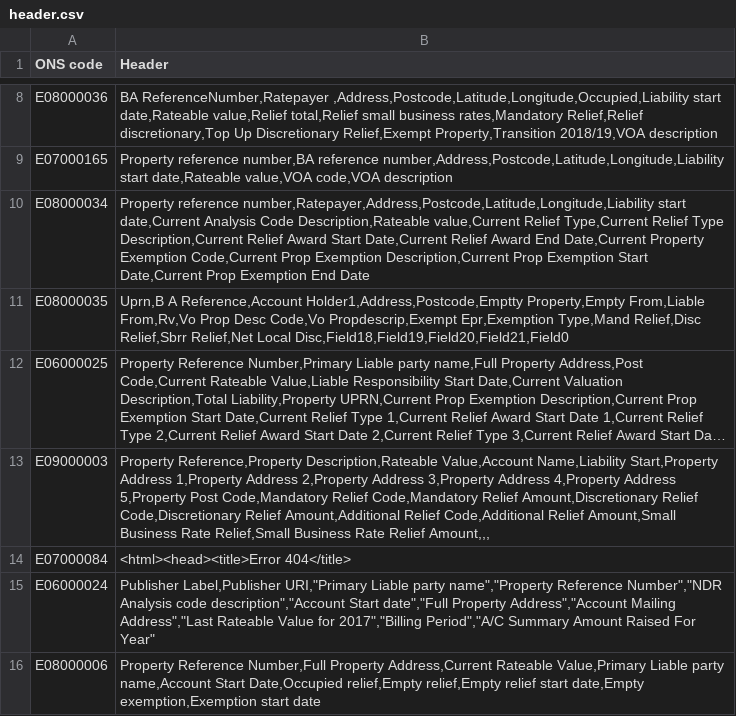
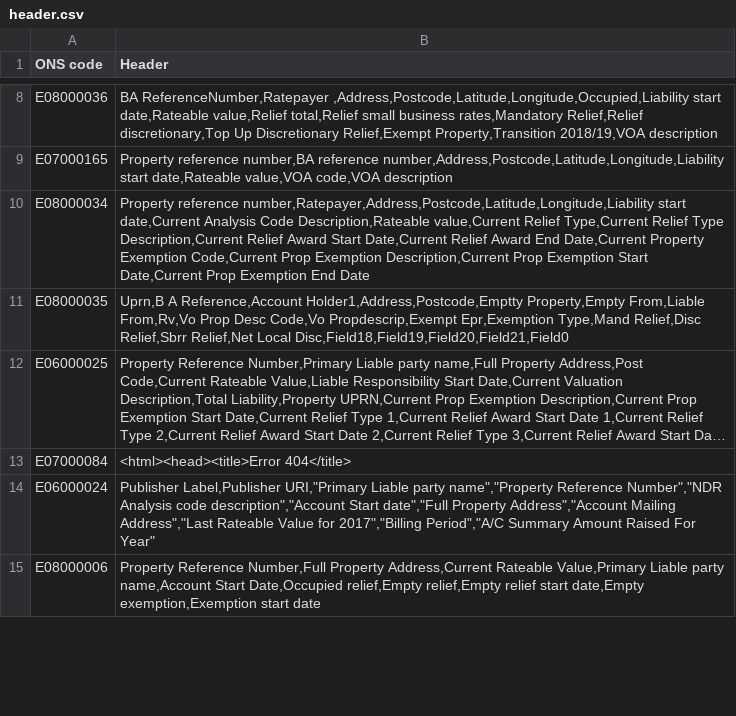
Before and after one commit to odileeds/business-rates, a CSV file: header.csv, drawn as a sheet; only a part is shown, gaps mark what is left out; long unchanged cells end in …; removed rows and columns are numbered as before the commit, all else as after; the diff covers the shown part only; the diff names each change by its address in the sheet, - before the commit and + after, or states it on an @@ line.

Commit message:
Update data and name/logos

```diff
--- a/header.csv
+++ b/header.csv
-row 13: E09000003 | Property Reference,Property Description,Rateable Value,Account Name,Liability Start,Property Address 1,Property Address 2,Property Address 3,Property Address 4,Property Address 5,Property Post Code,Mandatory Relief Code,Mandatory Relief Amount,Discretionary Relief Code,Discretionary Relief Amount,Additional Relief Code,Additional Relief Amount,Small Business Rate Relief,Small Business Rate Relief Amount,,,
```
Also changed, not shown: 1 added row and 5 edited cells elsewhere in this file, status.csv, 4 other files.
